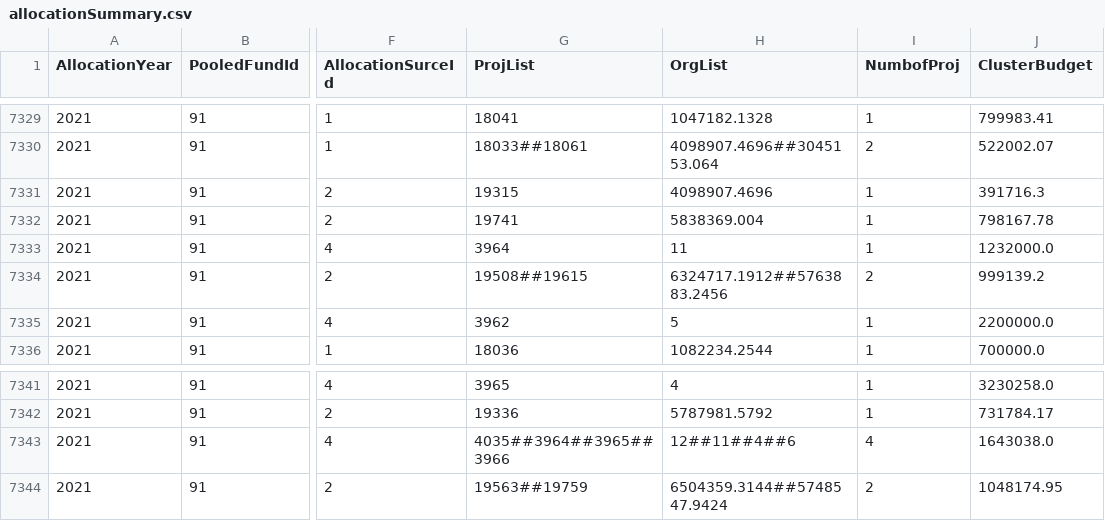
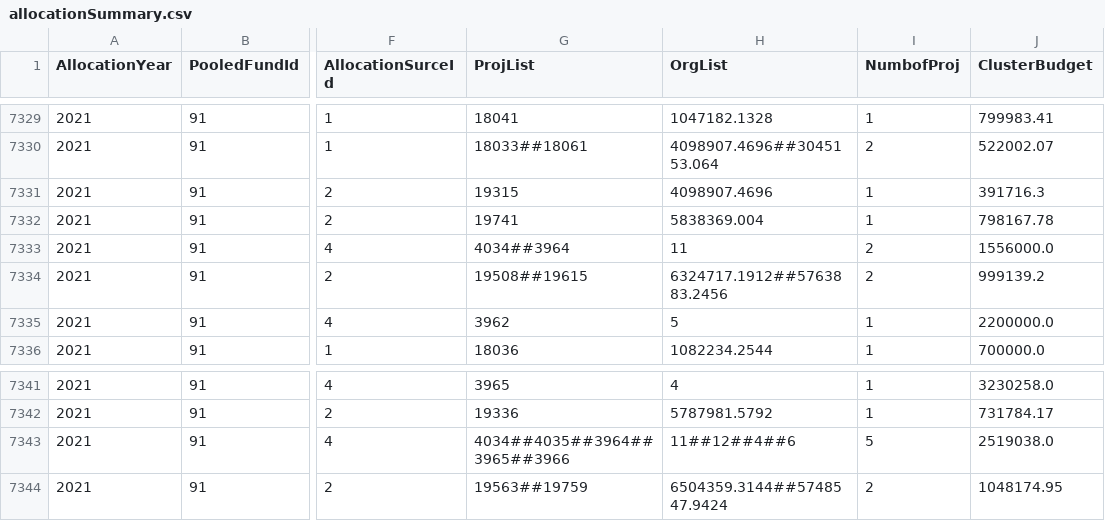
Before and after one commit to CBPFGMS/pfbi-data, a CSV file: allocationSummary.csv, drawn as a sheet; only a part is shown, gaps mark what is left out; the diff names each change by its address in the sheet, - before the commit and + after, or states it on an @@ line.

```diff
--- a/allocationSummary.csv
+++ b/allocationSummary.csv
-G7333 (ProjList): 3964
+G7333 (ProjList): 4034##3964
-I7333 (NumbofProj): 1
+I7333 (NumbofProj): 2
-J7333 (ClusterBudget): 1232000.0
+J7333 (ClusterBudget): 1556000.0
-G7343 (ProjList): 4035##3964##3965##3966
+G7343 (ProjList): 4034##4035##3964##3965##3966
-H7343 (OrgList): 12##11##4##6
+H7343 (OrgList): 11##12##4##6
-I7343 (NumbofProj): 4
+I7343 (NumbofProj): 5
-J7343 (ClusterBudget): 1643038.0
+J7343 (ClusterBudget): 2519038.0
```
Also changed, not shown: allocationSummarySankey.csv, cerf/cerf_allocationSummary.csv, 7 other files.
